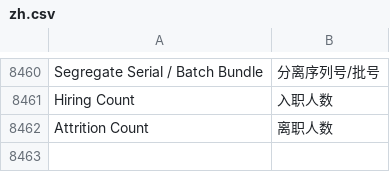
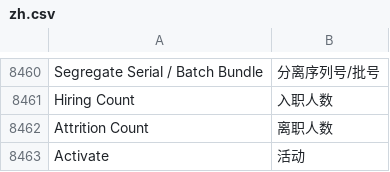
Before and after one commit to saoxia/erpnext_china, a CSV file: erpnext_china/translations/zh.csv, drawn as a sheet; only a part is shown, gaps mark what is left out.

Commit message:
Update zh.csv

```diff
--- a/erpnext_china/translations/zh.csv
+++ b/erpnext_china/translations/zh.csv
@@ -8987 +8987,2 @@ Hiring Count,入职人数,
 Attrition Count,离职人数,
+Activate,活动,
```
